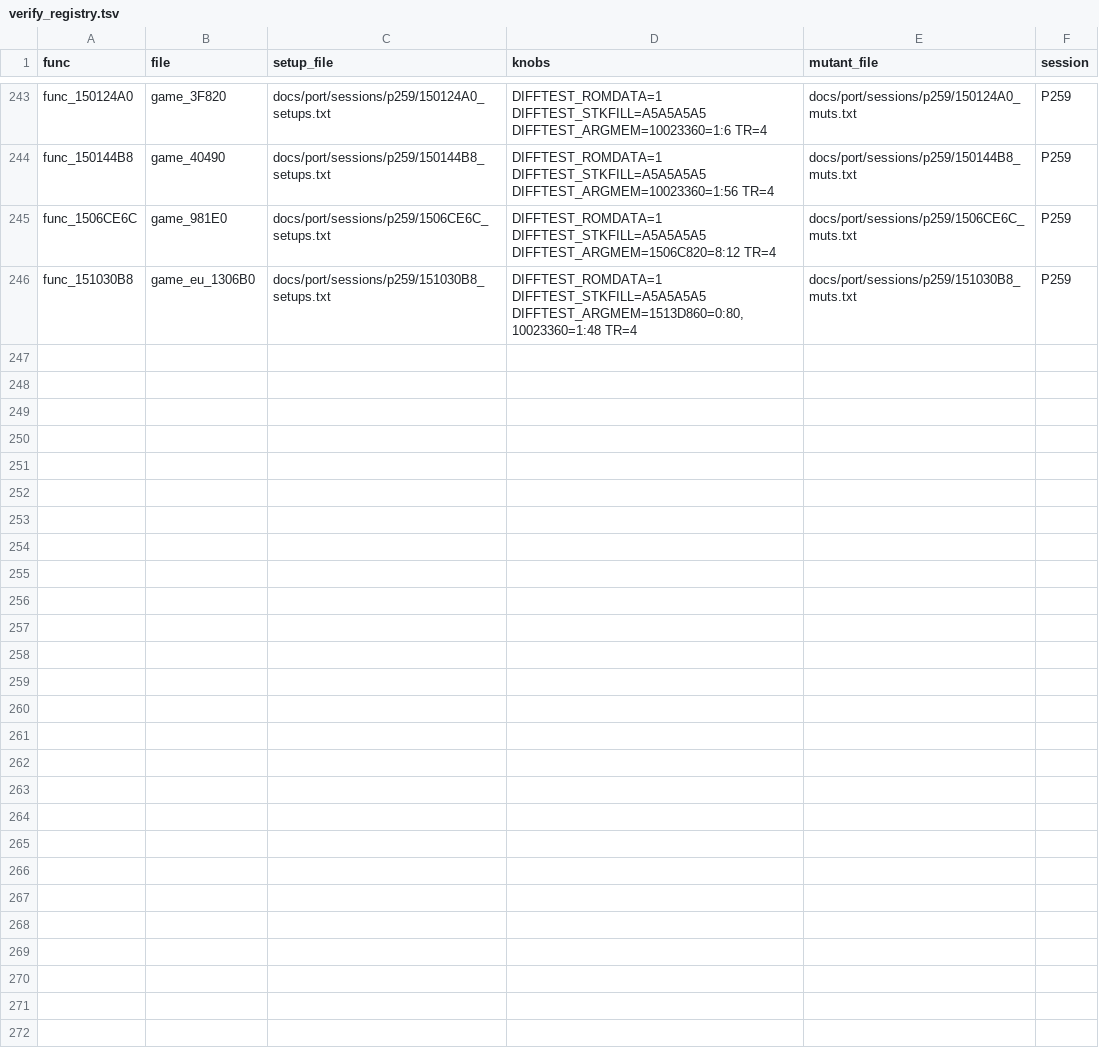
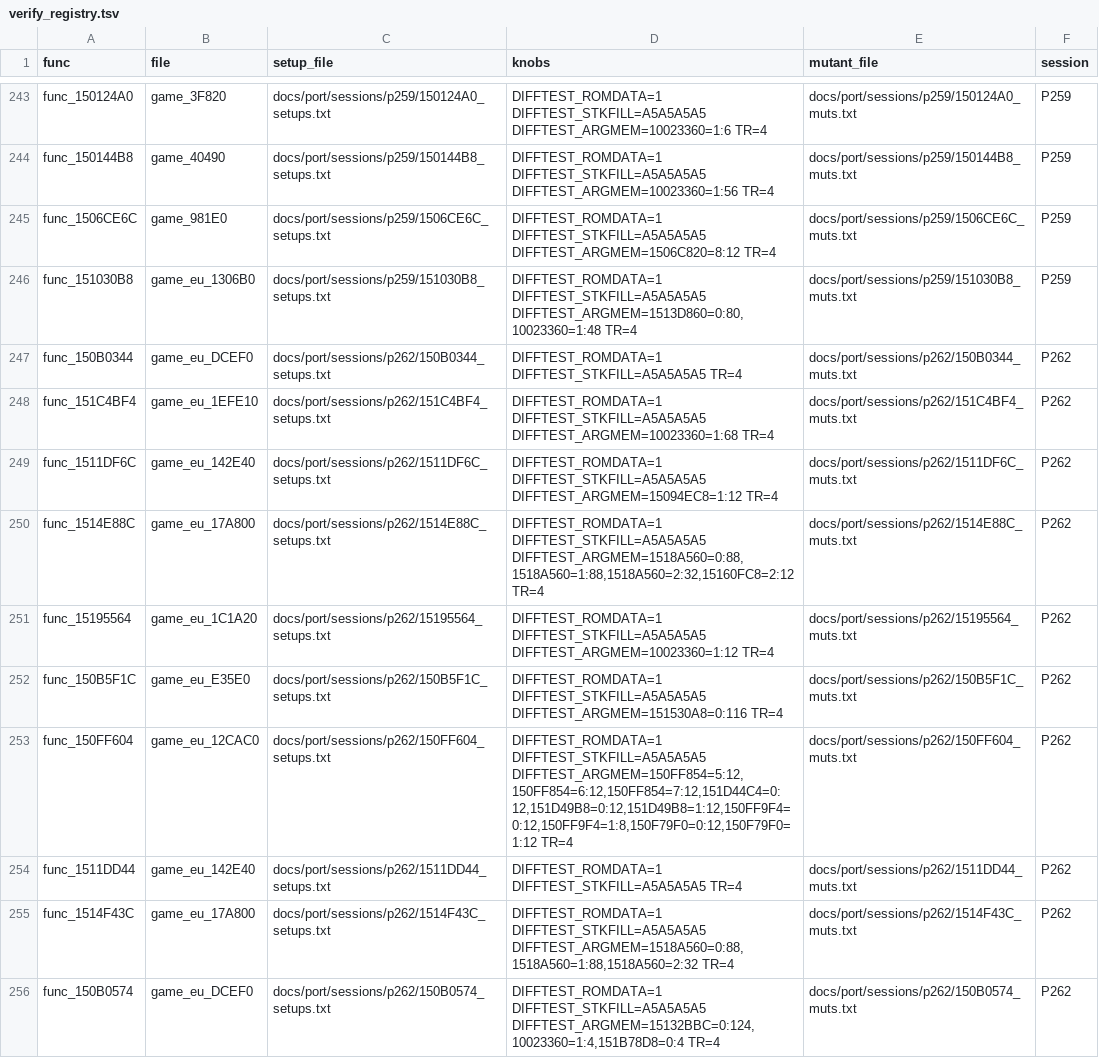
Before and after one commit to Sorikairox/conker-eu-port, a TSV file: tools/port/verify_registry.tsv, drawn as a sheet; only a part is shown, gaps mark what is left out.

```diff
--- a/tools/port/verify_registry.tsv
+++ b/tools/port/verify_registry.tsv
@@ -246 +246,11 @@ func_1506CE6C	game_981E0	docs/port/sessions/p259/1506CE6C_setups.txt	DIFFTEST_RO
 func_151030B8	game_eu_1306B0	docs/port/sessions/p259/151030B8_setups.txt	DIFFTEST_ROMDATA=1 DIFFTEST_STKFILL=A5A5A5A5 DIFFTEST_ARGMEM=1513D860=0:80,10023360=1:48 TR=4	docs/port/sessions/p259/151030B8_muts.txt	P259
+func_150B0344	game_eu_DCEF0	docs/port/sessions/p262/150B0344_setups.txt	DIFFTEST_ROMDATA=1 DIFFTEST_STKFILL=A5A5A5A5 TR=4	docs/port/sessions/p262/150B0344_muts.txt	P262
+func_151C4BF4	game_eu_1EFE10	docs/port/sessions/p262/151C4BF4_setups.txt	DIFFTEST_ROMDATA=1 DIFFTEST_STKFILL=A5A5A5A5 DIFFTEST_ARGMEM=10023360=1:68 TR=4	docs/port/sessions/p262/151C4BF4_muts.txt	P262
+func_1511DF6C	game_eu_142E40	docs/port/sessions/p262/1511DF6C_setups.txt	DIFFTEST_ROMDATA=1 DIFFTEST_STKFILL=A5A5A5A5 DIFFTEST_ARGMEM=15094EC8=1:12 TR=4	docs/port/sessions/p262/1511DF6C_muts.txt	P262
+func_1514E88C	game_eu_17A800	docs/port/sessions/p262/1514E88C_setups.txt	DIFFTEST_ROMDATA=1 DIFFTEST_STKFILL=A5A5A5A5 DIFFTEST_ARGMEM=1518A560=0:88,1518A560=1:88,1518A560=2:32,15160FC8=2:12 TR=4	docs/port/sessions/p262/1514E88C_muts.txt	P262
+func_15195564	game_eu_1C1A20	docs/port/sessions/p262/15195564_setups.txt	DIFFTEST_ROMDATA=1 DIFFTEST_STKFILL=A5A5A5A5 DIFFTEST_ARGMEM=10023360=1:12 TR=4	docs/port/sessions/p262/15195564_muts.txt	P262
+func_150B5F1C	game_eu_E35E0	docs/port/sessions/p262/150B5F1C_setups.txt	DIFFTEST_ROMDATA=1 DIFFTEST_STKFILL=A5A5A5A5 DIFFTEST_ARGMEM=151530A8=0:116 TR=4	docs/port/sessions/p262/150B5F1C_muts.txt	P262
+func_150FF604	game_eu_12CAC0	docs/port/sessions/p262/150FF604_setups.txt	DIFFTEST_ROMDATA=1 DIFFTEST_STKFILL=A5A5A5A5 DIFFTEST_ARGMEM=150FF854=5:12,150FF854=6:12,150FF854=7:12,151D44C4=0:12,151D49B8=0:12,151D49B8=1:12,150FF9F4=0:12,150FF9F4=1:8,150F79F0=0:12,150F79F0=1:12 TR=4	docs/port/sessions/p262/150FF604_muts.txt	P262
+func_1511DD44	game_eu_142E40	docs/port/sessions/p262/1511DD44_setups.txt	DIFFTEST_ROMDATA=1 DIFFTEST_STKFILL=A5A5A5A5 TR=4	docs/port/sessions/p262/1511DD44_muts.txt	P262
+func_1514F43C	game_eu_17A800	docs/port/sessions/p262/1514F43C_setups.txt	DIFFTEST_ROMDATA=1 DIFFTEST_STKFILL=A5A5A5A5 DIFFTEST_ARGMEM=1518A560=0:88,1518A560=1:88,1518A560=2:32 TR=4	docs/port/sessions/p262/1514F43C_muts.txt	P262
+func_150B0574	game_eu_DCEF0	docs/port/sessions/p262/150B0574_setups.txt	DIFFTEST_ROMDATA=1 DIFFTEST_STKFILL=A5A5A5A5 DIFFTEST_ARGMEM=15132BBC=0:124,10023360=1:4,151B78D8=0:4 TR=4	docs/port/sessions/p262/150B0574_muts.txt	P262
```
Also changed, not shown: 34 other files.
